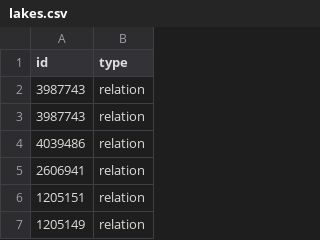
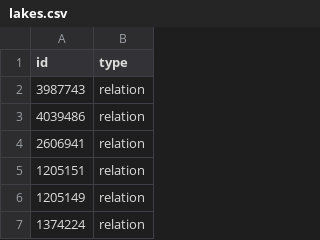
Before and after one commit to osmlab/osm-landmarks, a CSV file: osm-landmarks/lakes.csv, drawn as a sheet; only a part is shown; the shorter side is filled out with more unchanged rows.

Commit message:
Remove duplicate lake on the top

```diff
--- a/osm-landmarks/lakes.csv
+++ b/osm-landmarks/lakes.csv
@@ -2,3 +2,2 @@ id,type
 3987743,relation
-3987743,relation
 4039486,relation
```
